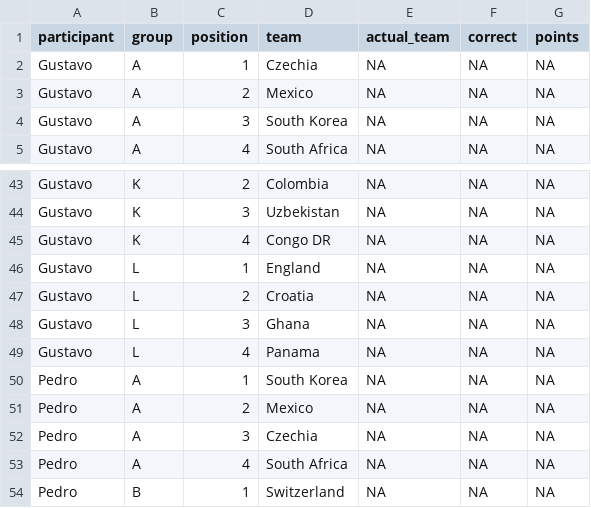
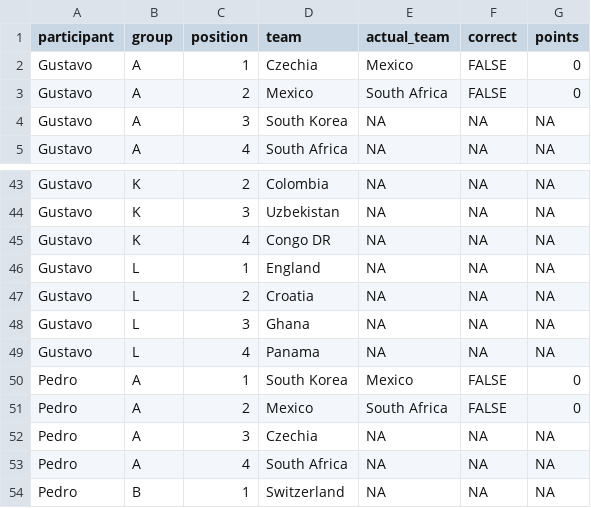
Before and after one commit to pedrosant-anna/bolao-copa-2026-x7q9p, a CSV file: data/scored_outputs/group_position_points.csv, drawn as a sheet; only a part is shown, gaps mark what is left out.

```diff
--- a/data/scored_outputs/group_position_points.csv
+++ b/data/scored_outputs/group_position_points.csv
@@ -1,4 +1,4 @@
 participant,group,position,team,actual_team,correct,points
-Gustavo,A,1,Czechia,NA,NA,NA
-Gustavo,A,2,Mexico,NA,NA,NA
+Gustavo,A,1,Czechia,Mexico,FALSE,0
+Gustavo,A,2,Mexico,South Africa,FALSE,0
 Gustavo,A,3,South Korea,NA,NA,NA
@@ -49,4 +49,4 @@ Gustavo,L,3,Ghana,NA,NA,NA
 Gustavo,L,4,Panama,NA,NA,NA
-Pedro,A,1,South Korea,NA,NA,NA
-Pedro,A,2,Mexico,NA,NA,NA
+Pedro,A,1,South Korea,Mexico,FALSE,0
+Pedro,A,2,Mexico,South Africa,FALSE,0
 Pedro,A,3,Czechia,NA,NA,NA
```
Also changed, not shown: data/results/actual_results.csv, data/scored_outputs/leaderboard.csv, 10 other files.
